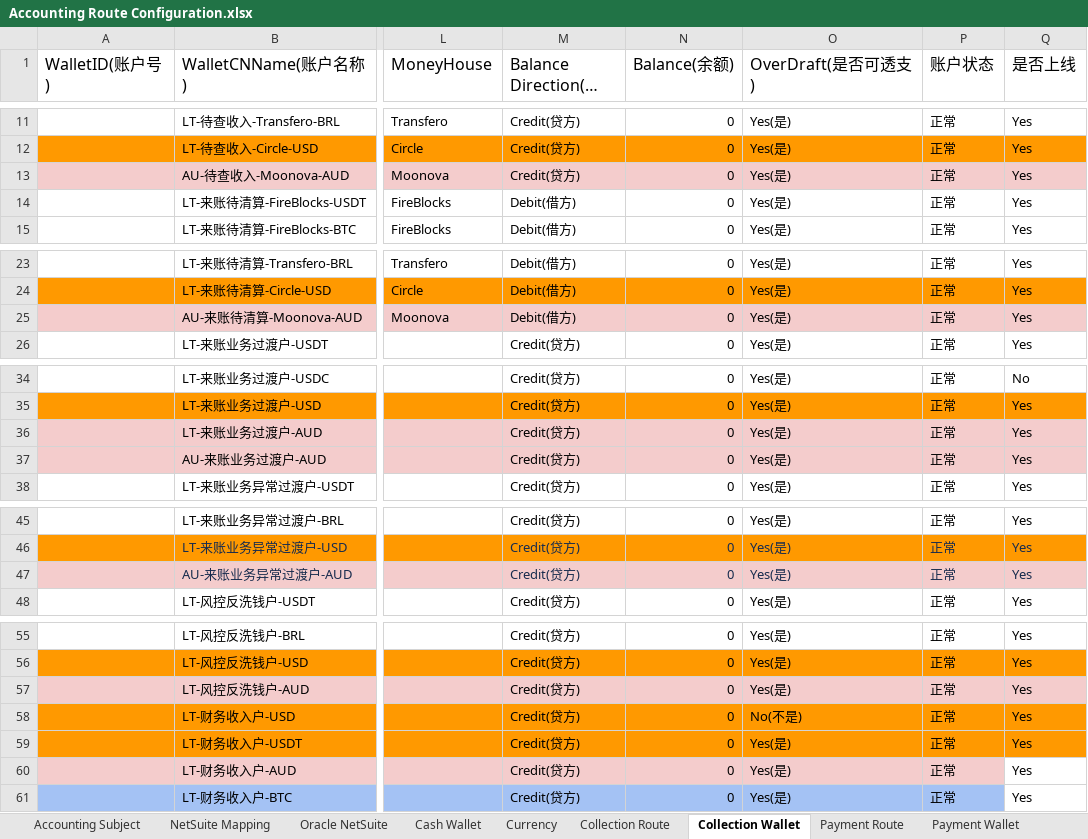
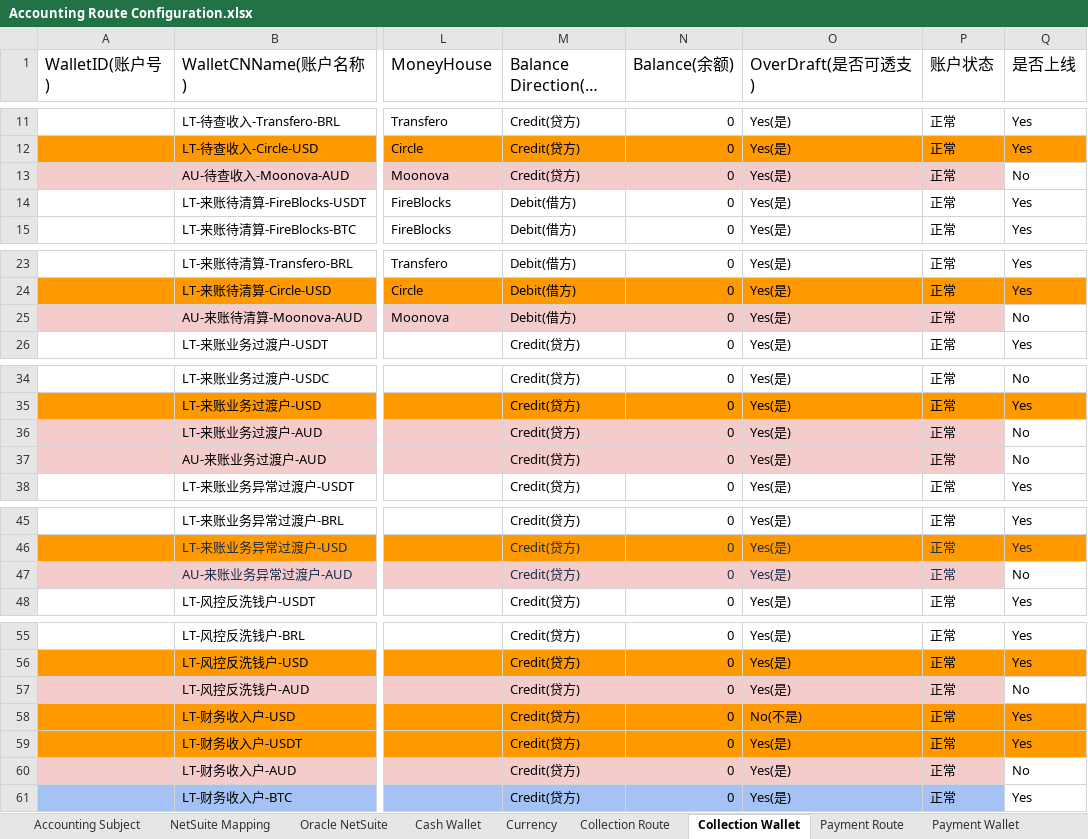
Before and after one commit to tisaTest1994/Gittest2, an Excel workbook: Resource/Accounting Route Configuration.xlsx, sheet Collection Wallet, drawn as a sheet; only a part is shown, gaps mark what is left out; long unchanged cells end in …; values as stored, in another font and other column widths than the file's, no borders; charts and pictures not drawn; the diff names each change by its address in the sheet, - before the commit and + after, or states it on an @@ line.

```diff
--- a/Resource/Accounting Route Configuration.xlsx (sheet Collection Wallet)
+++ b/Resource/Accounting Route Configuration.xlsx (sheet Collection Wallet)
-Q13 (是否上线): Yes
+Q13 (是否上线): No
-Q13 fill: #F4CCCC
+Q13 fill: none
-Q25 (是否上线): Yes
+Q25 (是否上线): No
-Q25 fill: #F4CCCC
+Q25 fill: none
-Q36:Q37 (是否上线): Yes
+Q36:Q37 (是否上线): No
-Q36:Q37 fill: #F4CCCC
+Q36:Q37 fill: none
-Q47 (是否上线): Yes
+Q47 (是否上线): No
@@ Q47 fill: #F4CCCC → none, text colour: #172B4D → black @@
-Q57 (是否上线): Yes
+Q57 (是否上线): No
-Q57 fill: #F4CCCC
+Q57 fill: none
-Q60 (是否上线): Yes
+Q60 (是否上线): No
```
